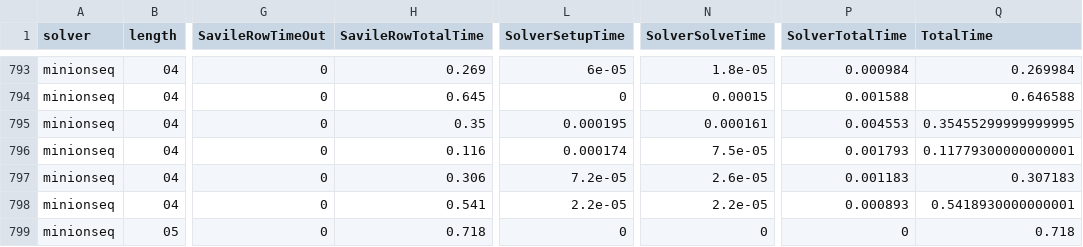
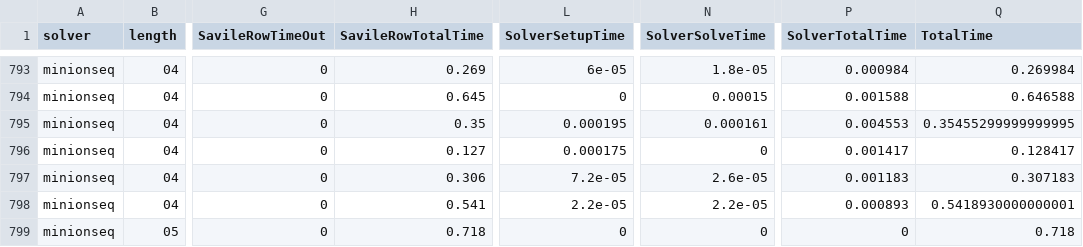
Before and after one commit to stacs-cp/permutation-classes-cp, a CSV file: PP23/av1324inversioncount/outputs/info.csv, drawn as a sheet; only a part is shown, gaps mark what is left out; the diff names each change by its address in the sheet, - before the commit and + after, or states it on an @@ line.

Commit message:
04-004 in sync - ignore

```diff
--- a/PP23/av1324inversioncount/outputs/info.csv
+++ b/PP23/av1324inversioncount/outputs/info.csv
-H796 (SavileRowTotalTime): 0.116
+H796 (SavileRowTotalTime): 0.127
-L796 (SolverSetupTime): 0.000174
+L796 (SolverSetupTime): 0.000175
-N796 (SolverSolveTime): 7.5e-05
+N796 (SolverSolveTime): 0
-P796 (SolverTotalTime): 0.001793
+P796 (SolverTotalTime): 0.001417
-Q796 (TotalTime): 0.11779300000000001
+Q796 (TotalTime): 0.128417
```
